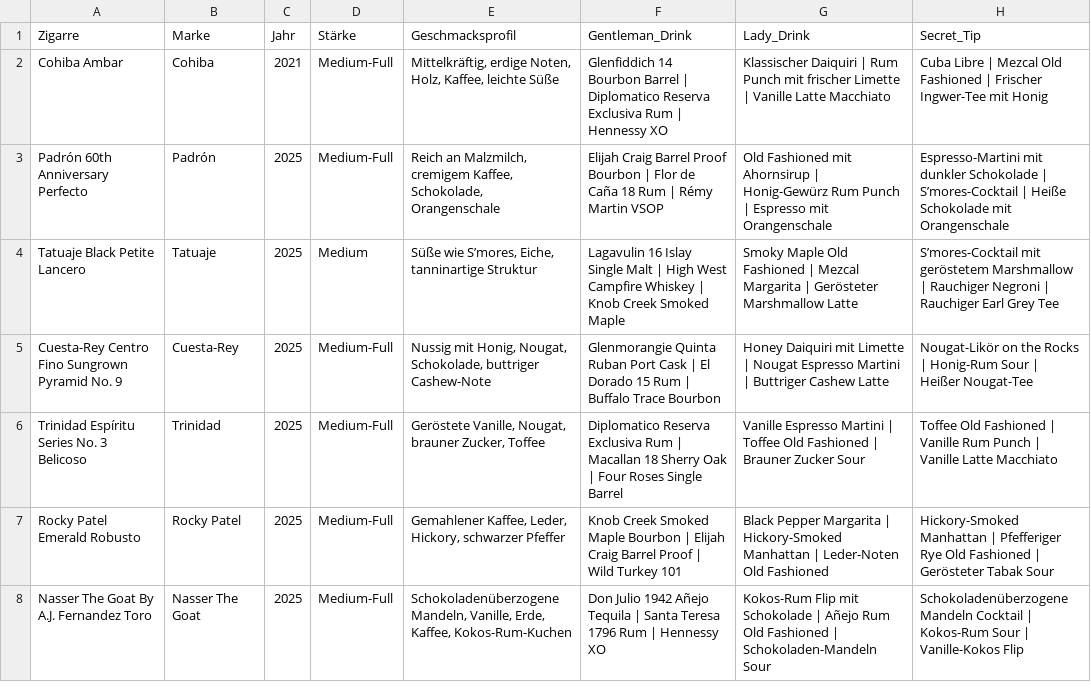
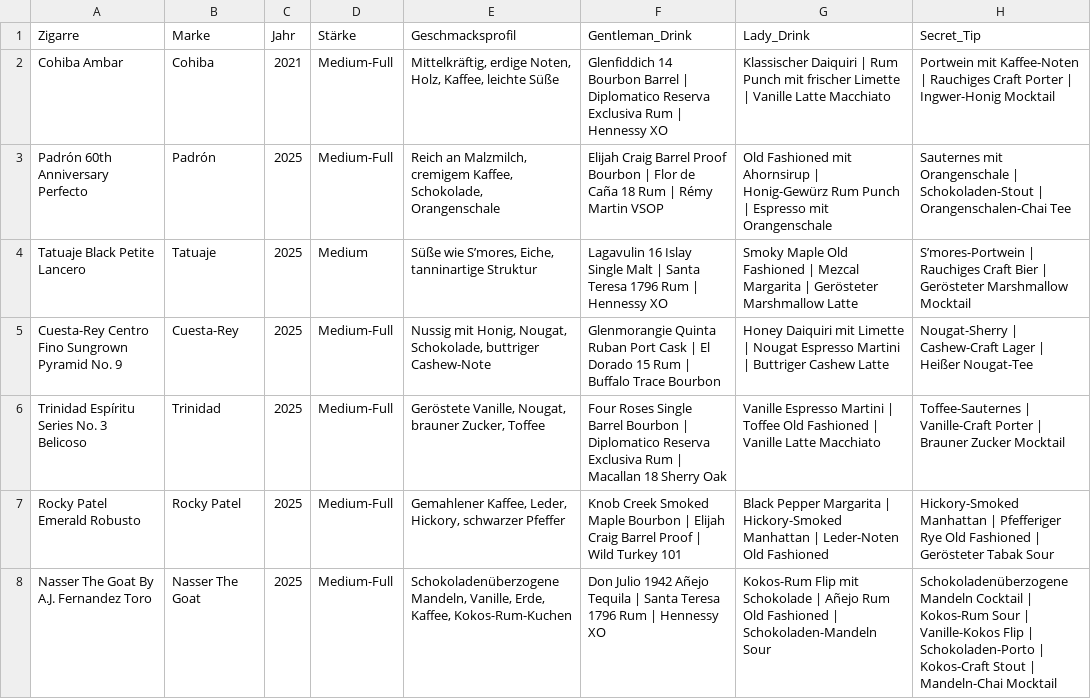
Before and after one commit to Jens-dot-cloud/cigar-connoisseur, a CSV file: cigars.csv, drawn as a sheet; only a part is shown; the diff covers the shown part only.

Commit message:
Add files via upload
Zigarren Drink Pairings angepasst

```diff
--- a/cigars.csv
+++ b/cigars.csv
@@ -1,8 +1,8 @@
 Zigarre;Marke;Jahr;Stärke;Geschmacksprofil;Gentleman_Drink;Lady_Drink;Secret_Tip
-Cohiba Ambar;Cohiba;2021;Medium-Full;Mittelkräftig, erdige Noten, Holz, Kaffee, leichte Süße;Glenfiddich 14 Bourbon Barrel | Diplomatico Reserva Exclusiva Rum | Hennessy XO;Klassischer Daiquiri | Rum Punch mit frischer Limette | Vanille Latte Macchiato;Cuba Libre | Mezcal Old Fashioned | Frischer Ingwer-Tee mit Honig
-Padrón 60th Anniversary Perfecto;Padrón;2025;Medium-Full;Reich an Malzmilch, cremigem Kaffee, Schokolade, Orangenschale;Elijah Craig Barrel Proof Bourbon | Flor de Caña 18 Rum | Rémy Martin VSOP;Old Fashioned mit Ahornsirup | Honig-Gewürz Rum Punch | Espresso mit Orangenschale;Espresso-Martini mit dunkler Schokolade | S’mores-Cocktail | Heiße Schokolade mit Orangenschale
-Tatuaje Black Petite Lancero;Tatuaje;2025;Medium;Süße wie S’mores, Eiche, tanninartige Struktur;Lagavulin 16 Islay Single Malt | High West Campfire Whiskey | Knob Creek Smoked Maple;Smoky Maple Old Fashioned | Mezcal Margarita | Gerösteter Marshmallow Latte;S’mores-Cocktail mit geröstetem Marshmallow | Rauchiger Negroni | Rauchiger Earl Grey Tee
-Cuesta-Rey Centro Fino Sungrown Pyramid No. 9;Cuesta-Rey;2025;Medium-Full;Nussig mit Honig, Nougat, Schokolade, buttriger Cashew-Note;Glenmorangie Quinta Ruban Port Cask | El Dorado 15 Rum | Buffalo Trace Bourbon;Honey Daiquiri mit Limette | Nougat Espresso Martini | Buttriger Cashew Latte;Nougat-Likör on the Rocks | Honig-Rum Sour | Heißer Nougat-Tee
-Trinidad Espíritu Series No. 3 Belicoso;Trinidad;2025;Medium-Full;Geröstete Vanille, Nougat, brauner Zucker, Toffee;Diplomatico Reserva Exclusiva Rum | Macallan 18 Sherry Oak | Four Roses Single Barrel;Vanille Espresso Martini | Toffee Old Fashioned | Brauner Zucker Sour;Toffee Old Fashioned | Vanille Rum Punch | Vanille Latte Macchiato
+Cohiba Ambar;Cohiba;2021;Medium-Full;Mittelkräftig, erdige Noten, Holz, Kaffee, leichte Süße;Glenfiddich 14 Bourbon Barrel | Diplomatico Reserva Exclusiva Rum | Hennessy XO;Klassischer Daiquiri | Rum Punch mit frischer Limette | Vanille Latte Macchiato;Portwein mit Kaffee-Noten | Rauchiges Craft Porter | Ingwer-Honig Mocktail
+Padrón 60th Anniversary Perfecto;Padrón;2025;Medium-Full;Reich an Malzmilch, cremigem Kaffee, Schokolade, Orangenschale;Elijah Craig Barrel Proof Bourbon | Flor de Caña 18 Rum | Rémy Martin VSOP;Old Fashioned mit Ahornsirup | Honig-Gewürz Rum Punch | Espresso mit Orangenschale;Sauternes mit Orangenschale | Schokoladen-Stout | Orangenschalen-Chai Tee
+Tatuaje Black Petite Lancero;Tatuaje;2025;Medium;Süße wie S’mores, Eiche, tanninartige Struktur;Lagavulin 16 Islay Single Malt | Santa Teresa 1796 Rum | Hennessy XO;Smoky Maple Old Fashioned | Mezcal Margarita | Gerösteter Marshmallow Latte;S’mores-Portwein | Rauchiges Craft Bier | Gerösteter Marshmallow Mocktail
+Cuesta-Rey Centro Fino Sungrown Pyramid No. 9;Cuesta-Rey;2025;Medium-Full;Nussig mit Honig, Nougat, Schokolade, buttriger Cashew-Note;Glenmorangie Quinta Ruban Port Cask | El Dorado 15 Rum | Buffalo Trace Bourbon;Honey Daiquiri mit Limette | Nougat Espresso Martini | Buttriger Cashew Latte;Nougat-Sherry | Cashew-Craft Lager | Heißer Nougat-Tee
+Trinidad Espíritu Series No. 3 Belicoso;Trinidad;2025;Medium-Full;Geröstete Vanille, Nougat, brauner Zucker, Toffee;Four Roses Single Barrel Bourbon | Diplomatico Reserva Exclusiva Rum | Macallan 18 Sherry Oak;Vanille Espresso Martini | Toffee Old Fashioned | Vanille Latte Macchiato;Toffee-Sauternes | Vanille-Craft Porter | Brauner Zucker Mocktail
 Rocky Patel Emerald Robusto;Rocky Patel;2025;Medium-Full;Gemahlener Kaffee, Leder, Hickory, schwarzer Pfeffer;Knob Creek Smoked Maple Bourbon | Elijah Craig Barrel Proof | Wild Turkey 101;Black Pepper Margarita | Hickory-Smoked Manhattan | Leder-Noten Old Fashioned;Hickory-Smoked Manhattan | Pfefferiger Rye Old Fashioned | Gerösteter Tabak Sour
-Nasser The Goat By A.J. Fernandez Toro;Nasser The Goat;2025;Medium-Full;Schokoladenüberzogene Mandeln, Vanille, Erde, Kaffee, Kokos-Rum-Kuchen;Don Julio 1942 Añejo Tequila | Santa Teresa 1796 Rum | Hennessy XO;Kokos-Rum Flip mit Schokolade | Añejo Rum Old Fashioned | Schokoladen-Mandeln Sour;Schokoladenüberzogene Mandeln Cocktail | Kokos-Rum Sour | Vanille-Kokos Flip
+Nasser The Goat By A.J. Fernandez Toro;Nasser The Goat;2025;Medium-Full;Schokoladenüberzogene Mandeln, Vanille, Erde, Kaffee, Kokos-Rum-Kuchen;Don Julio 1942 Añejo Tequila | Santa Teresa 1796 Rum | Hennessy XO;Kokos-Rum Flip mit Schokolade | Añejo Rum Old Fashioned | Schokoladen-Mandeln Sour;Schokoladenüberzogene Mandeln Cocktail | Kokos-Rum Sour | Vanille-Kokos Flip | Schokoladen-Porto | Kokos-Craft Stout | Mandeln-Chai Mocktail
```
Also changed, not shown: 77 edited cells elsewhere in this file.
